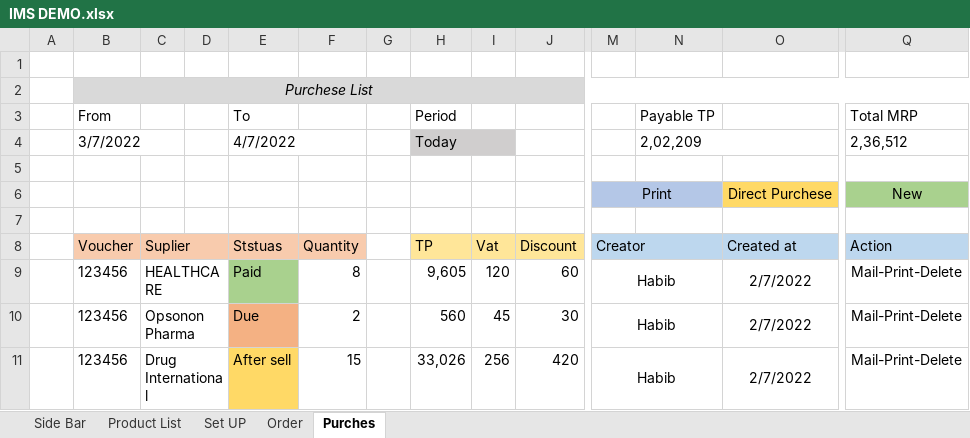
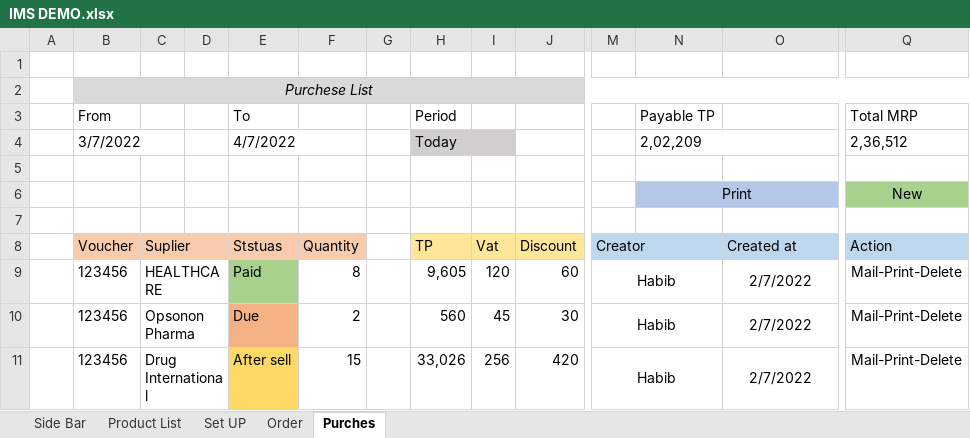
Before and after one commit to nDevers/inventory-management-system, an Excel workbook: IMS DEMO.xlsx, sheet Purches, drawn as a sheet; only a part is shown, gaps mark what is left out; values as stored, in another font and other column widths than the file's, no borders; charts and pictures not drawn; removed rows and columns are numbered as before the commit, all else as after; rows hold the shown columns only; the diff covers the shown part only; the diff names each change by its address in the sheet, - before the commit and + after, or states it on an @@ line.

```diff
--- a/IMS DEMO.xlsx (sheet Purches)
+++ b/IMS DEMO.xlsx (sheet Purches)
-row 6:  |  |  |  |  |  |  |  |  |  | Print |  | Direct Purchese | New
+row 6:  |  |  |  |  |  |  |  |  |  |  | Print |  | New
```
Also changed, not shown: 33 added rows elsewhere in this sheet, sheet Order, charts or pictures.
